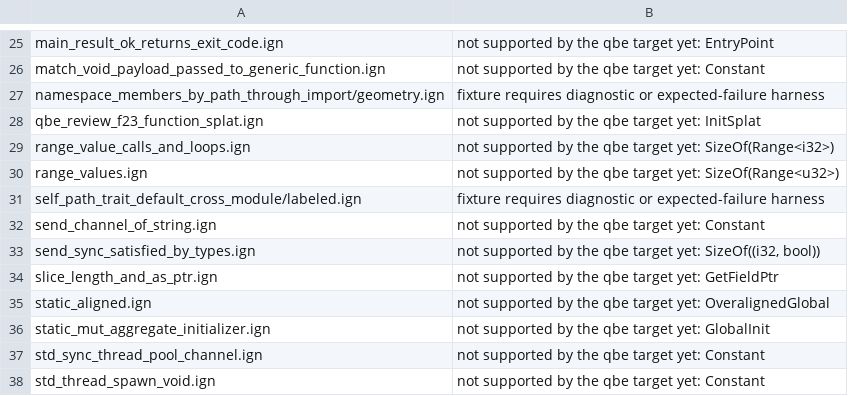
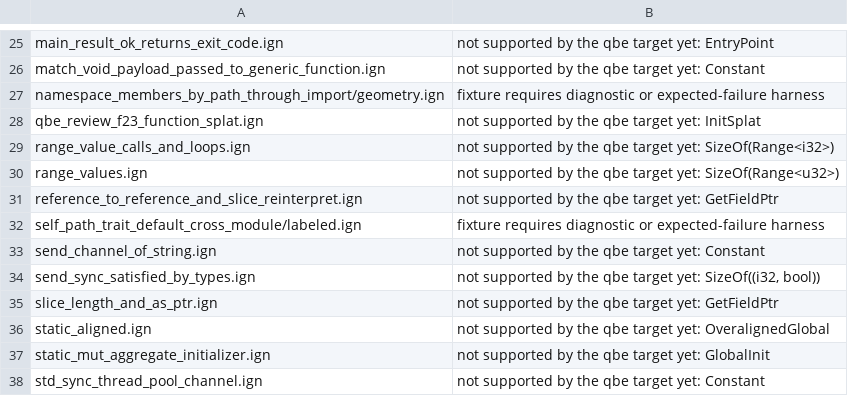
Before and after one commit to Ignis-lang/ignis, a TSV file: test_cases/qbe_skip.tsv, drawn as a sheet; only a part is shown, gaps mark what is left out; the shorter side is filled out with more unchanged rows; the diff names each change by its address in the sheet, - before the commit and + after, or states it on an @@ line.

Commit message:
fix: collapse references to references, cast sliceFromParts data, and stop diagnostic cascades (#431)
* fix: collapse references to references and cast sliceFromParts data in C

`let aa: &mut &mut Point = &mut a; (**aa).p = 7;` emitted invalid C: the typecheck already treated `& &T` as `&T` when comparing types, and LIR lowering passed `&a` on as a reborrow, but the type store kept the annotated reference to a reference, so the local was declared `Point**` and given a `Point*`. TypeStore::reference and mutableReference now collapse a reference referent (`&mut &mut T` is `&mut T`; `& &mut T` and `&mut &T` are `&T`), so the program is typed consistently and `**aa` on a `&mut Point` is a dereference error instead of a C compile failure.

`@sliceFromParts<u64>(&text, 1)` passed the data operand to the slice initializer as is, so a reference to anything but `T` failed to compile in C. The borrow checker already reads this as a reinterpreting view, so the data operand is now cast to the element pointer type.

* fix(typecheck): report a rejected for-of and a nested argument error once

A `for ... of` whose iterable or binding was rejected left the binding untyped, so every use in the body added A0053 "typecheck does not support unknown local binding type", which reads like an internal error. The binding is now marked failed and its uses report nothing more.

Overload selection types a call's arguments and the chosen overload checks them again, so an argument error nested inside overloaded calls (`${length(value)}` inside `Io::println`, through `String::concat`) was reported once per level. The typecheck emitters now skip an error identical in code, span and message to one already reported; empty spans, which name no source text, are never merged.

```diff
--- a/test_cases/qbe_skip.tsv
+++ b/test_cases/qbe_skip.tsv
+row 31: reference_to_reference_and_slice_reinterpret.ign | not supported by the qbe target yet: GetFieldPtr
```
Also changed, not shown: 17 other files.
